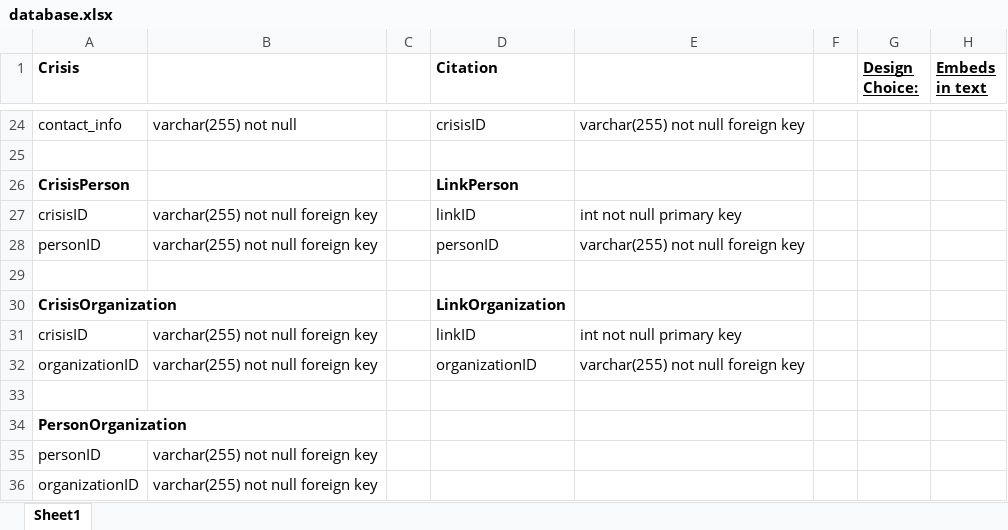
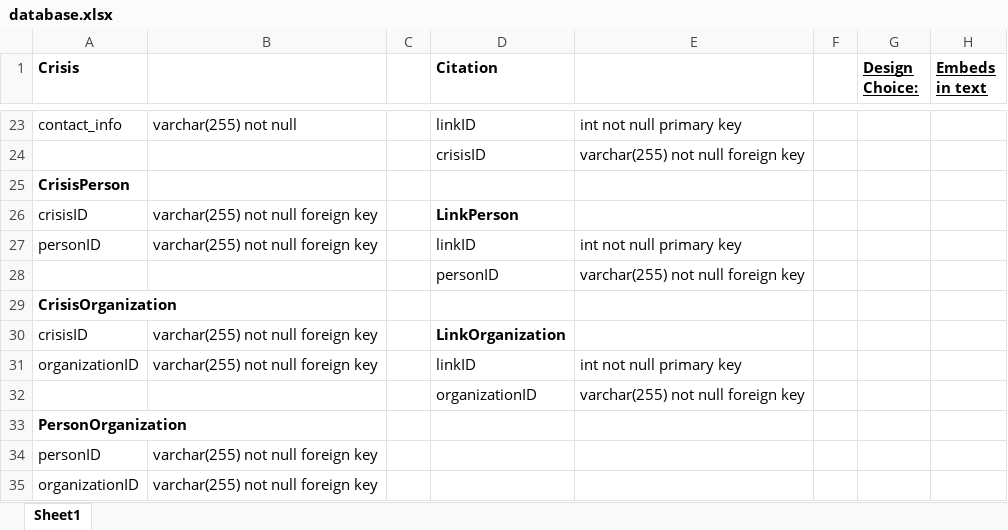
Before and after one commit to Blake-Johnson/cs373-wcdb, an Excel workbook: assets/design/database.xlsx, sheet Sheet1, drawn as a sheet; only a part is shown, gaps mark what is left out; values as stored, in another font and other column widths than the file's, no borders; addresses are those after the commit; the diff covers the shown part only; the diff names each change by its address in the sheet, - before the commit and + after, or states it on an @@ line.

```diff
--- a/assets/design/database.xlsx (sheet Sheet1)
+++ b/assets/design/database.xlsx (sheet Sheet1)
-D23 (Citation): crisisID
+D23 (Citation): linkID
-E23: varchar(255) not null foreign key
+E23: int not null primary key
-row 24: (empty)
+row 24:  |  |  | crisisID | varchar(255) not null foreign key
-D25 (Citation): LinkPerson
+D25 (Citation): (empty)
-D26 (Citation): linkID
+D26 (Citation): LinkPerson
-D26 bold: off
+D26 bold: on
-E26: int not null primary key
+E26: (empty)
-D27 (Citation): personID
+D27 (Citation): linkID
-E27: varchar(255) not null foreign key
+E27: int not null primary key
-row 28: (empty)
+row 28:  |  |  | personID | varchar(255) not null foreign key
-D29 (Citation): LinkOrganization
+D29 (Citation): (empty)
-D30 (Citation): linkID
+D30 (Citation): LinkOrganization
-D30 bold: off
+D30 bold: on
-E30: int not null primary key
+E30: (empty)
-D31 (Citation): organizationID
+D31 (Citation): linkID
-E31: varchar(255) not null foreign key
+E31: int not null primary key
-row 32: (empty)
+row 32:  |  |  | organizationID | varchar(255) not null foreign key
```
Also changed, not shown: 1 removed row, 27 edited cells and cell formats elsewhere in this sheet.
